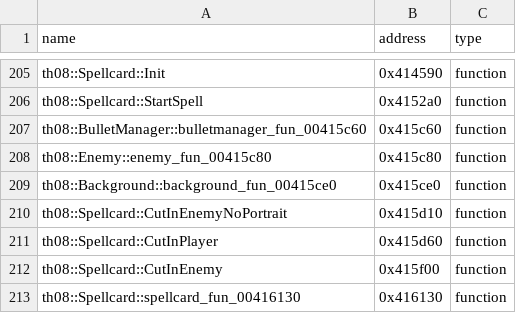
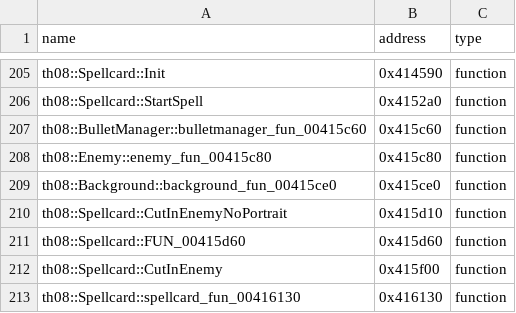
Before and after one commit to Swiizyu/th08, a CSV file: config/reccmp-functions.csv, drawn as a sheet; only a part is shown, gaps mark what is left out.

Commit message:
Player: FUN_0040be30 - add Spellcard cut-in call, unsigned loop, var_order
Co-authored-by: arena-agent <297053741+arena-agent@users.noreply.github.com>

```diff
--- a/config/reccmp-functions.csv
+++ b/config/reccmp-functions.csv
@@ -210,3 +210,3 @@ th08::Background::background_fun_00415ce0,0x415ce0,function
 th08::Spellcard::CutInEnemyNoPortrait,0x415d10,function
-th08::Spellcard::CutInPlayer,0x415d60,function
+th08::Spellcard::FUN_00415d60,0x415d60,function
 th08::Spellcard::CutInEnemy,0x415f00,function
```
Also changed, not shown: 1 other file.
